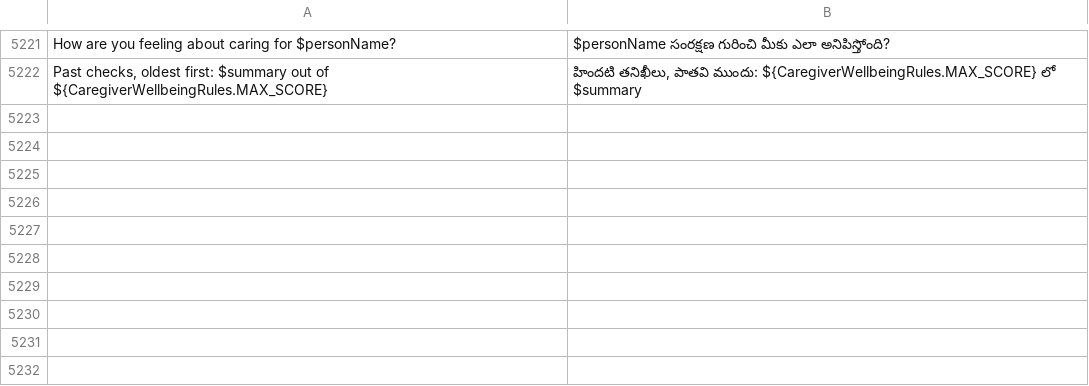
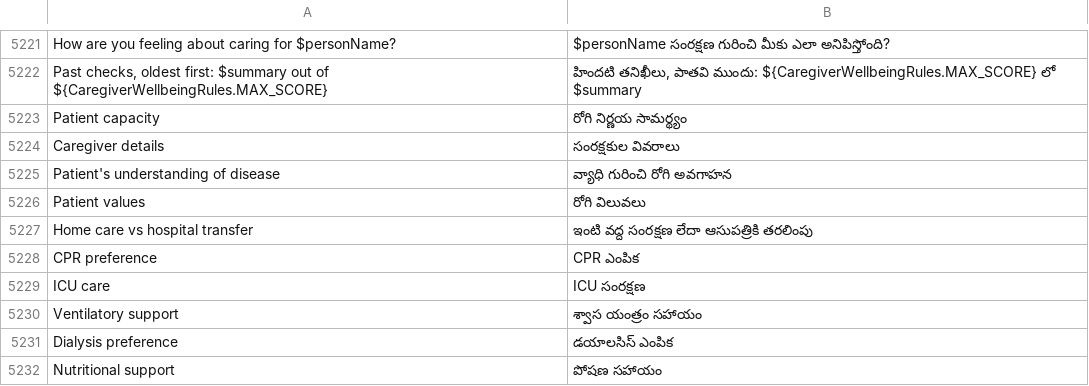
Before and after one commit to basithladdu/healthathon, a TSV file: android/app/src/main/resources/i18n/te.tsv, drawn as a sheet; only a part is shown, gaps mark what is left out; the diff names each change by its address in the sheet, - before the commit and + after, or states it on an @@ line.

```diff
--- a/android/app/src/main/resources/i18n/te.tsv
+++ b/android/app/src/main/resources/i18n/te.tsv
+row 5223: Patient capacity | రోగి నిర్ణయ సామర్థ్యం
+row 5224: Caregiver details | సంరక్షకుల వివరాలు
+row 5225: Patient's understanding of disease | వ్యాధి గురించి రోగి అవగాహన
+row 5226: Patient values | రోగి విలువలు
+row 5227: Home care vs hospital transfer | ఇంటి వద్ద సంరక్షణ లేదా ఆసుపత్రికి తరలింపు
+row 5228: CPR preference | CPR ఎంపిక
+row 5229: ICU care | ICU సంరక్షణ
+row 5230: Ventilatory support | శ్వాస యంత్రం సహాయం
+row 5231: Dialysis preference | డయాలసిస్ ఎంపిక
+row 5232: Nutritional support | పోషణ సహాయం
```
Also changed, not shown: android/app/src/main/resources/i18n/kn.tsv, android/app/src/main/resources/i18n/ur.tsv, 2 other files.
